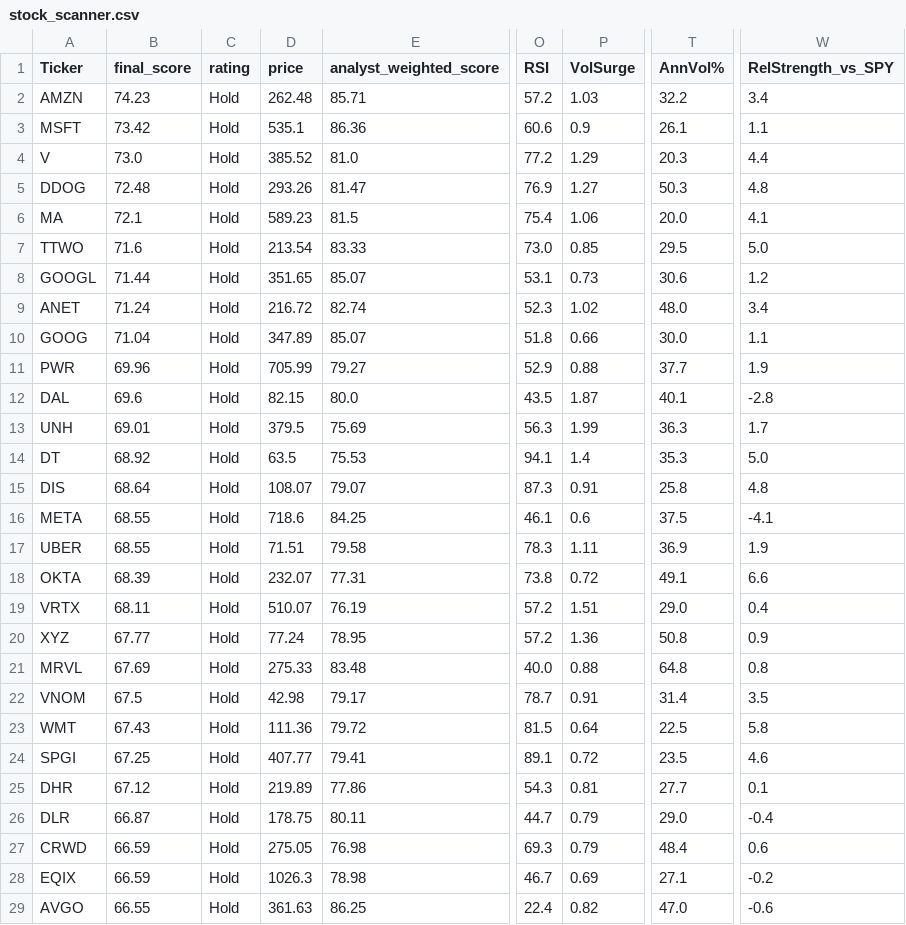
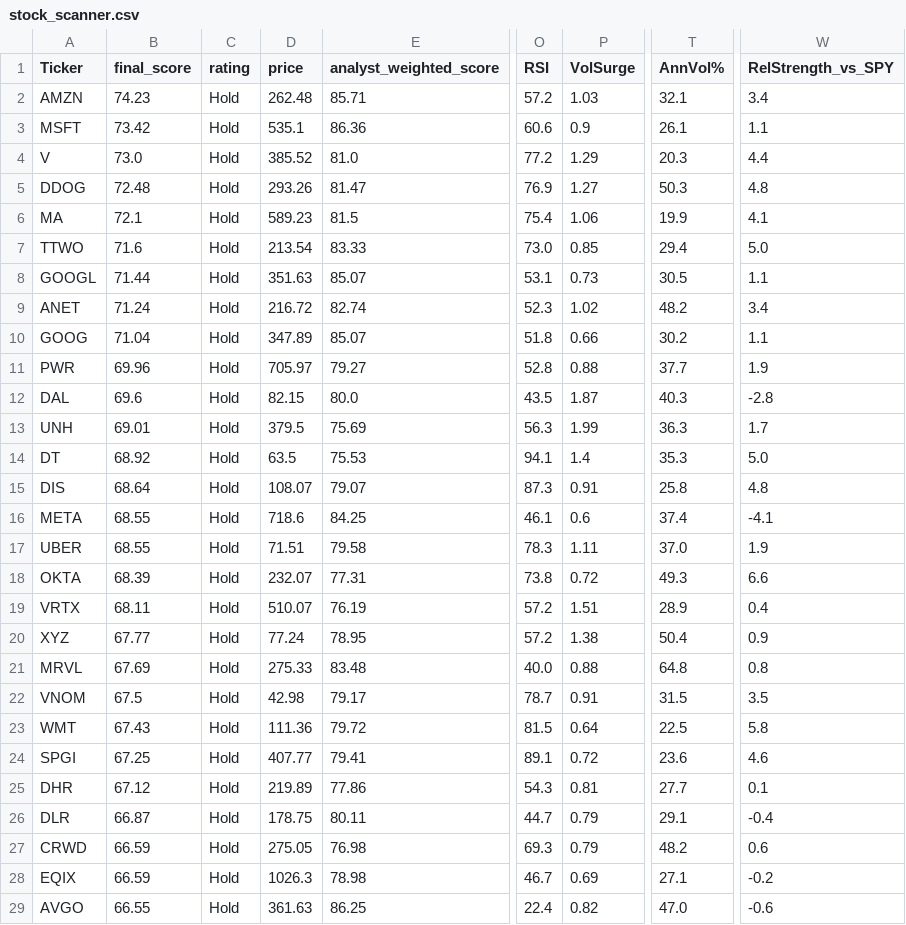
Before and after one commit to 1155125384/scanner_stock, a CSV file: stock_scanner.csv, drawn as a sheet; only a part is shown, gaps mark what is left out; the diff covers the shown part only; the diff names each change by its address in the sheet, - before the commit and + after, or states it on an @@ line.

```diff
--- a/stock_scanner.csv
+++ b/stock_scanner.csv
-T2 (AnnVol%): 32.2
+T2 (AnnVol%): 32.1
-T6 (AnnVol%): 20.0
+T6 (AnnVol%): 19.9
-T7 (AnnVol%): 29.5
+T7 (AnnVol%): 29.4
-D8 (price): 351.65
+D8 (price): 351.63
-T8 (AnnVol%): 30.6
+T8 (AnnVol%): 30.5
-W8 (RelStrength_vs_SPY): 1.2
+W8 (RelStrength_vs_SPY): 1.1
-T9 (AnnVol%): 48.0
+T9 (AnnVol%): 48.2
-T10 (AnnVol%): 30.0
+T10 (AnnVol%): 30.2
-D11 (price): 705.99
+D11 (price): 705.97
-O11 (RSI): 52.9
+O11 (RSI): 52.8
-T12 (AnnVol%): 40.1
+T12 (AnnVol%): 40.3
-T16 (AnnVol%): 37.5
+T16 (AnnVol%): 37.4
-T17 (AnnVol%): 36.9
+T17 (AnnVol%): 37.0
-T18 (AnnVol%): 49.1
+T18 (AnnVol%): 49.3
-T19 (AnnVol%): 29.0
+T19 (AnnVol%): 28.9
-P20 (VolSurge): 1.36
+P20 (VolSurge): 1.38
-T20 (AnnVol%): 50.8
+T20 (AnnVol%): 50.4
-T22 (AnnVol%): 31.4
+T22 (AnnVol%): 31.5
-T24 (AnnVol%): 23.5
+T24 (AnnVol%): 23.6
-T26 (AnnVol%): 29.0
+T26 (AnnVol%): 29.1
-T27 (AnnVol%): 48.4
+T27 (AnnVol%): 48.2
```
Also changed, not shown: 1 added row, 1 removed row and 20 edited cells elsewhere in this file.
